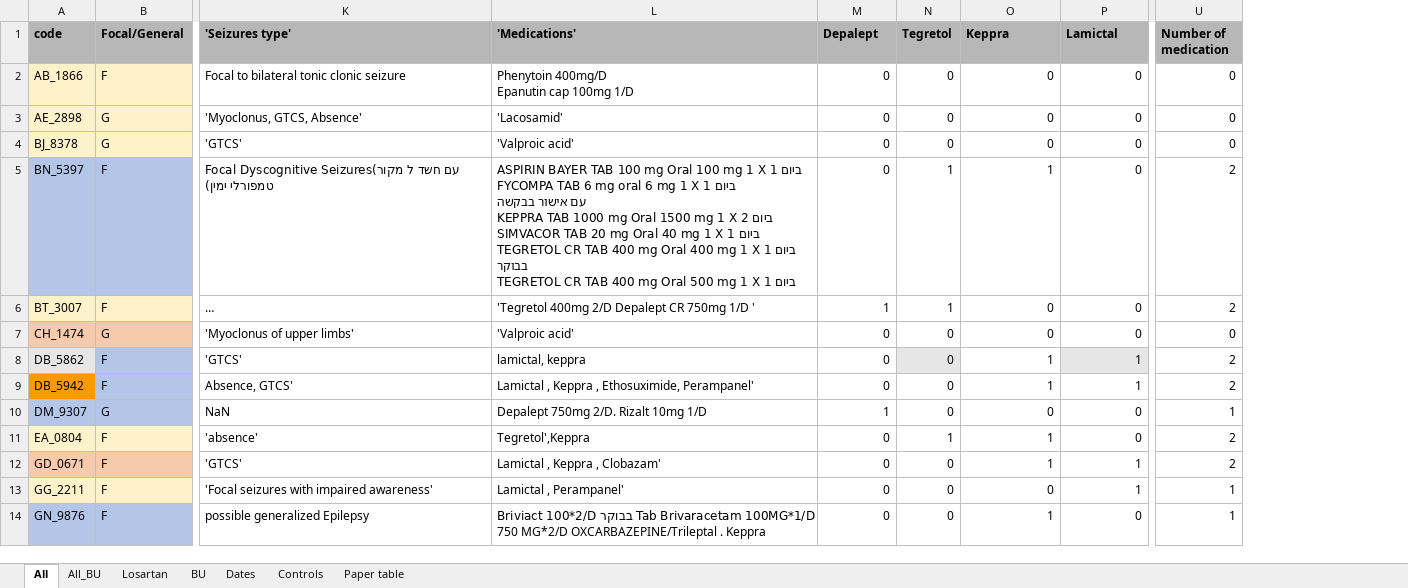
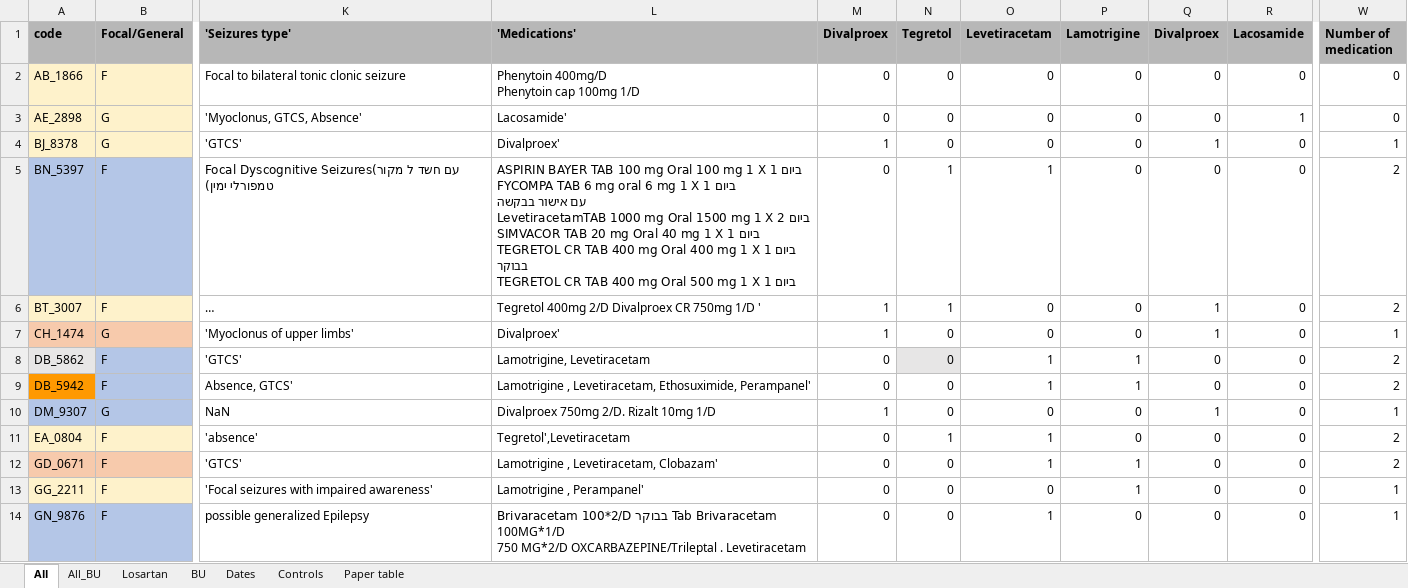
Before and after one commit to nircaf/BBB, an Excel workbook: Epilepsy_clinical_data.xlsx, sheet All, drawn as a sheet; only a part is shown, gaps mark what is left out; long unchanged cells end in …; values as stored, in another font and other column widths than the file's, no borders; charts and pictures and conditional formats not drawn; addresses are those after the commit; ↵ is a line break in a cell; the diff covers the shown part only; the diff names each change by its address in the sheet, - before the commit and + after, or states it on an @@ line.

```diff
--- a/Epilepsy_clinical_data.xlsx (sheet All)
+++ b/Epilepsy_clinical_data.xlsx (sheet All)
+column Q (Divalproex), rows 2-14: 0 | 0 | 1 | 0 | 1 | 1 | 0 | 0 | 1 | 0 | 0 | 0 | 0
+column R (Lacosamide), rows 2-14: 0 | 1 | 0 | 0 | 0 | 0 | 0 | 0 | 0 | 0 | 0 | 0 | 0
-M1: Depalept
+M1: Divalproex
-O1: Keppra
+O1: Levetiracetam
-P1: Lamictal
+P1: Lamotrigine
-L2 ('Medications'): Phenytoin 400mg/D ↵ Epanutin cap 100mg 1/D
+L2 ('Medications'): Phenytoin 400mg/D ↵ Phenytoin cap 100mg 1/D
-L3 ('Medications'): 'Lacosamid'
+L3 ('Medications'): Lacosamide'
-L4 ('Medications'): 'Valproic acid'
+L4 ('Medications'): Divalproex'
-M4 (Divalproex): 0
+M4 (Divalproex): 1
-W4 (Number of medication): 0
+W4 (Number of medication): 1
-L5 ('Medications'): …אישור בבקשה ↵ KEPPRA TAB 1000 mg…
+L5 ('Medications'): …אישור בבקשה ↵ LevetiracetamTAB 1000 mg…
-L6 ('Medications'): 'Tegretol 400mg 2/D Depalept CR 750mg 1/D '
+L6 ('Medications'): Tegretol 400mg 2/D Divalproex CR 750mg 1/D '
-L7 ('Medications'): 'Valproic acid'
+L7 ('Medications'): Divalproex'
-M7 (Divalproex): 0
+M7 (Divalproex): 1
-W7 (Number of medication): 0
+W7 (Number of medication): 1
-L8 ('Medications'): lamictal, keppra
+L8 ('Medications'): Lamotrigine, Levetiracetam
-P8 fill: #E7E6E6
+P8 fill: none
-L9 ('Medications'): Lamictal , Keppra , Ethosuximide, Perampanel'
+L9 ('Medications'): Lamotrigine , Levetiracetam, Ethosuximide, Perampanel'
-L10 ('Medications'): Depalept 750mg 2/D. Rizalt 10mg 1/D
+L10 ('Medications'): Divalproex 750mg 2/D. Rizalt 10mg 1/D
-L11 ('Medications'): Tegretol',Keppra
+L11 ('Medications'): Tegretol',Levetiracetam
-L12 ('Medications'): Lamictal , Keppra , Clobazam'
+L12 ('Medications'): Lamotrigine , Levetiracetam, Clobazam'
-L13 ('Medications'): Lamictal , Perampanel'
+L13 ('Medications'): Lamotrigine , Perampanel'
-L14 ('Medications'): Briviact 100*2/D בבוקר Tab Brivaracetam 100MG*1/D ↵ 750 MG*2/D OXCARBAZEPINE/Trileptal . Keppra
+L14 ('Medications'): Brivaracetam 100*2/D בבוקר Tab Brivaracetam 100MG*1/D ↵ 750 MG*2/D OXCARBAZEPINE/Trileptal . Levetiracetam
```
Also changed, not shown: 116 edited cells elsewhere in this sheet, sheet All_BU, sheet Losartan, sheet BU, formulas that keep their value, 4 other files.
